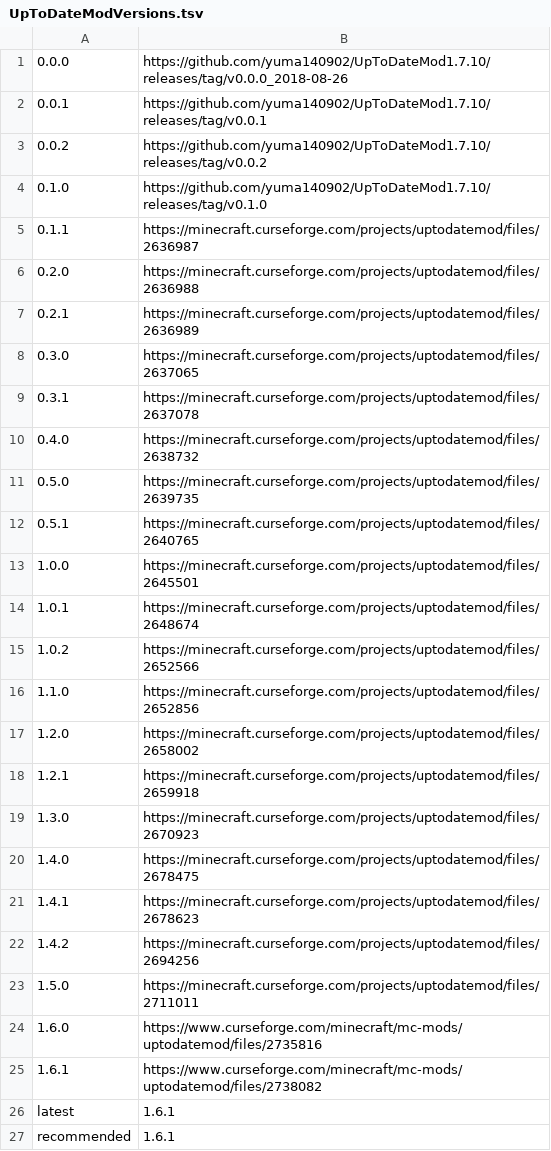
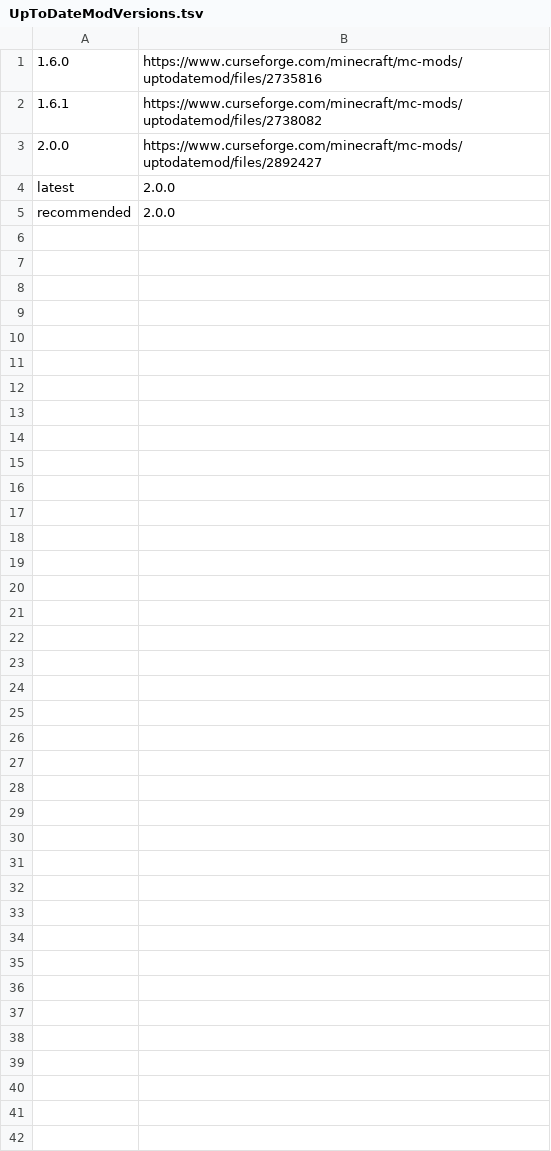
Before and after one commit to yuma140902/UpdateJSON_Forge, a TSV file: UpToDateModVersions.tsv, drawn as a sheet.

Commit message:
Update UpToDateModVersions.tsv

```diff
--- a/UpToDateModVersions.tsv
+++ b/UpToDateModVersions.tsv
@@ -1,27 +1,5 @@
-0.0.0	https://github.com/yuma140902/UpToDateMod1.7.10/releases/tag/v0.0.0_2018-08-26
-0.0.1	https://github.com/yuma140902/UpToDateMod1.7.10/releases/tag/v0.0.1
-0.0.2	https://github.com/yuma140902/UpToDateMod1.7.10/releases/tag/v0.0.2
-0.1.0	https://github.com/yuma140902/UpToDateMod1.7.10/releases/tag/v0.1.0
-0.1.1	https://minecraft.curseforge.com/projects/uptodatemod/files/2636987
-0.2.0	https://minecraft.curseforge.com/projects/uptodatemod/files/2636988
-0.2.1	https://minecraft.curseforge.com/projects/uptodatemod/files/2636989
-0.3.0	https://minecraft.curseforge.com/projects/uptodatemod/files/2637065
-0.3.1	https://minecraft.curseforge.com/projects/uptodatemod/files/2637078
-0.4.0	https://minecraft.curseforge.com/projects/uptodatemod/files/2638732
-0.5.0	https://minecraft.curseforge.com/projects/uptodatemod/files/2639735
-0.5.1	https://minecraft.curseforge.com/projects/uptodatemod/files/2640765
-1.0.0	https://minecraft.curseforge.com/projects/uptodatemod/files/2645501
-1.0.1	https://minecraft.curseforge.com/projects/uptodatemod/files/2648674
-1.0.2	https://minecraft.curseforge.com/projects/uptodatemod/files/2652566
-1.1.0	https://minecraft.curseforge.com/projects/uptodatemod/files/2652856
-1.2.0	https://minecraft.curseforge.com/projects/uptodatemod/files/2658002
-1.2.1	https://minecraft.curseforge.com/projects/uptodatemod/files/2659918
-1.3.0	https://minecraft.curseforge.com/projects/uptodatemod/files/2670923
-1.4.0	https://minecraft.curseforge.com/projects/uptodatemod/files/2678475
-1.4.1	https://minecraft.curseforge.com/projects/uptodatemod/files/2678623
-1.4.2	https://minecraft.curseforge.com/projects/uptodatemod/files/2694256
-1.5.0	https://minecraft.curseforge.com/projects/uptodatemod/files/2711011
 1.6.0	https://www.curseforge.com/minecraft/mc-mods/uptodatemod/files/2735816
 1.6.1	https://www.curseforge.com/minecraft/mc-mods/uptodatemod/files/2738082
-latest	1.6.1
-recommended	1.6.1
+2.0.0	https://www.curseforge.com/minecraft/mc-mods/uptodatemod/files/2892427
+latest	2.0.0
+recommended	2.0.0
```
